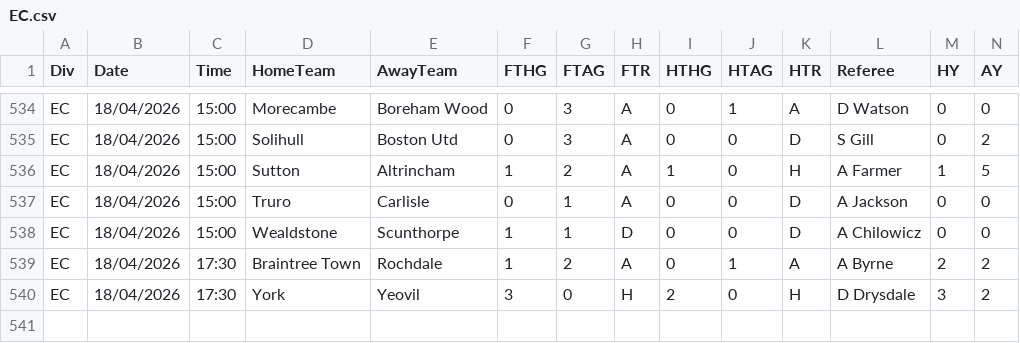
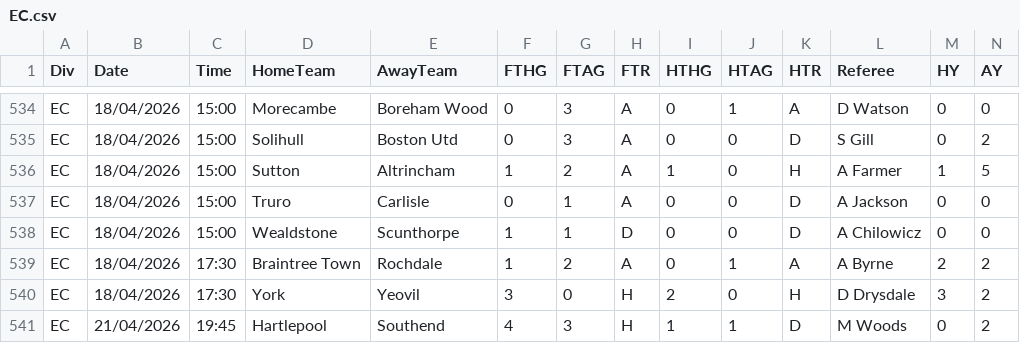
Before and after one commit to ASRSES/football-data-archive, a CSV file: data/EC/EC.csv, drawn as a sheet; only a part is shown, gaps mark what is left out; rows hold the shown columns only; the diff names each change by its address in the sheet, - before the commit and + after, or states it on an @@ line.

```diff
--- a/data/EC/EC.csv
+++ b/data/EC/EC.csv
+row 541: EC | 21/04/2026 | 19:45 | Hartlepool | Southend | 4 | 3 | H | 1 | 1 | D | M Woods | 0 | 2
```
Also changed, not shown: data/CHN/CHN.csv, data/MEX/MEX.csv, 2 other files.
